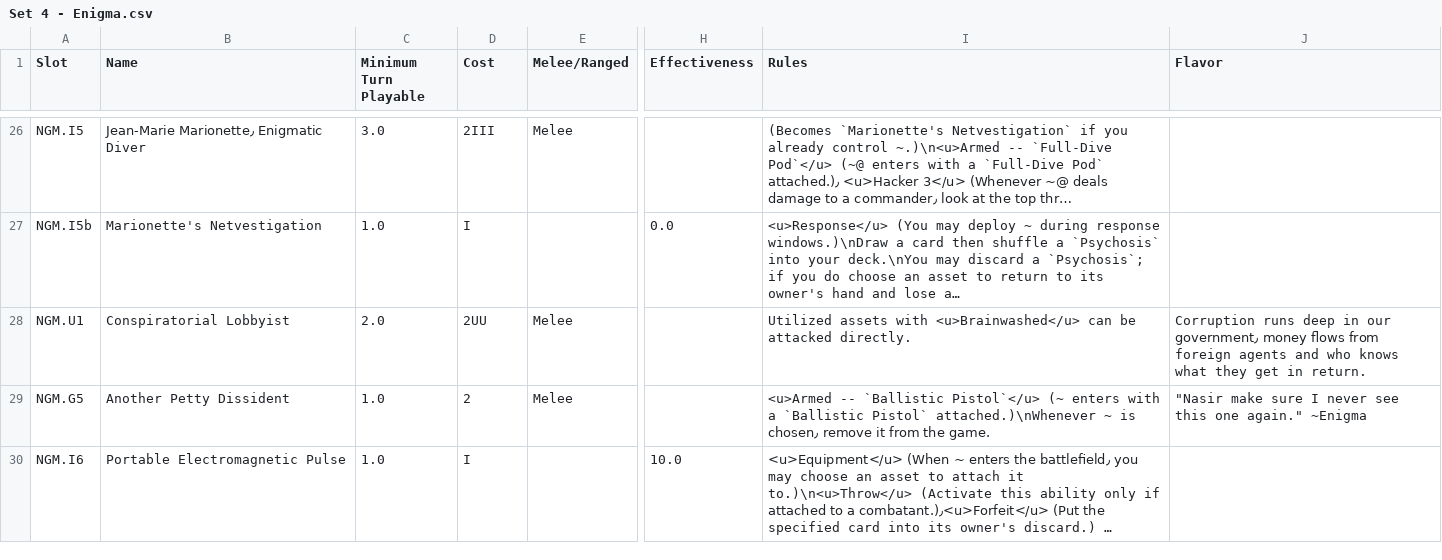
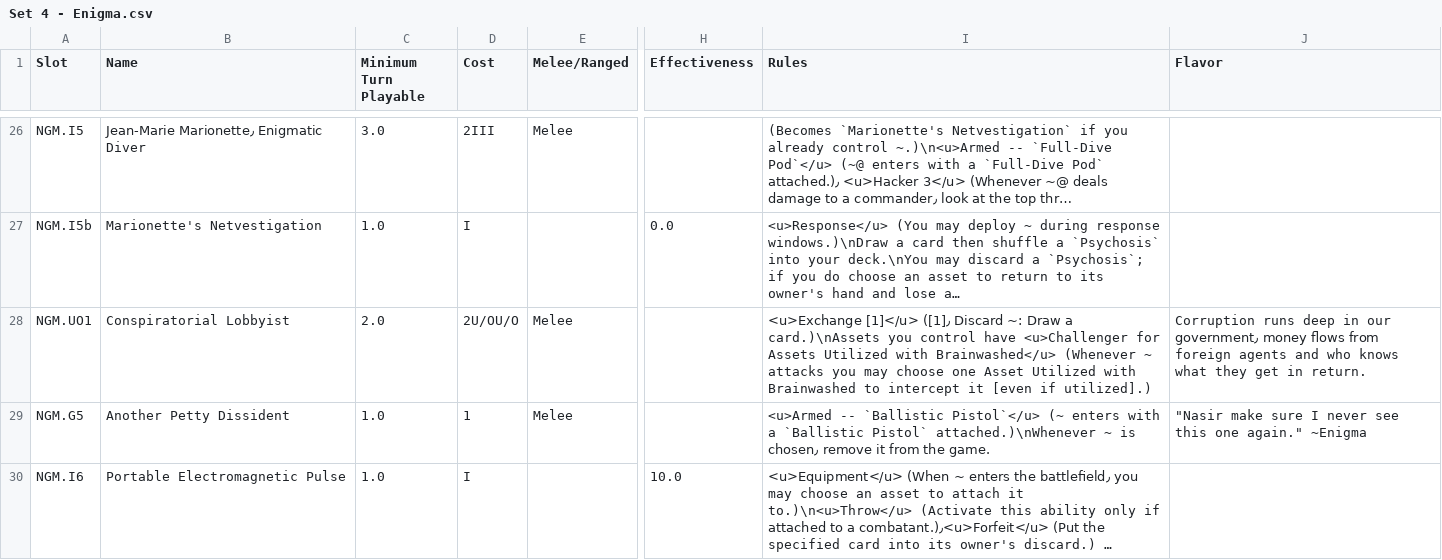
Before and after one commit to ProjectDeltaCards/PlaytestingFiles, a CSV file: CardDatabases/Set 4 - Enigma.csv, drawn as a sheet; only a part is shown, gaps mark what is left out; long unchanged cells end in …; the diff names each change by its address in the sheet, - before the commit and + after, or states it on an @@ line.

```diff
--- a/CardDatabases/Set 4 - Enigma.csv
+++ b/CardDatabases/Set 4 - Enigma.csv
-A28 (Slot): NGM.U1
+A28 (Slot): NGM.UO1
-D28 (Cost): 2UU
+D28 (Cost): 2U/OU/O
-I28 (Rules): Utilized assets with <u>Brainwashed</u> can be attacked directly.
+I28 (Rules): <u>Exchange [1]</u> ([1]٫ Discard ~: Draw a card.)\nAssets you control have <u>Challenger for Assets Utilized with Brainwashed</u> (Whenever ~ attacks you may choose one Asset Utilized with Brainwashed to intercept it [even if utilized].)
-D29 (Cost): 2
+D29 (Cost): 1
```
Also changed, not shown: CardDatabases/Set 1 - Sara.csv, CardDatabases/Set 2 - Hana.csv, 40 other files.
